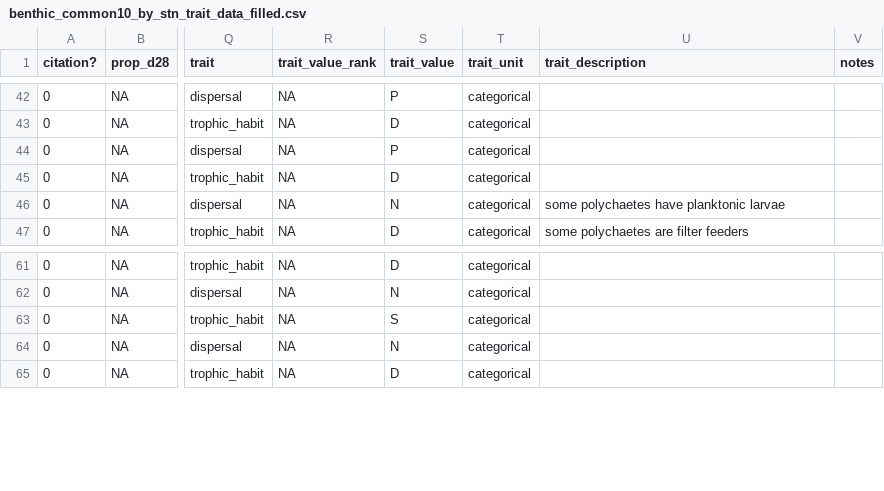
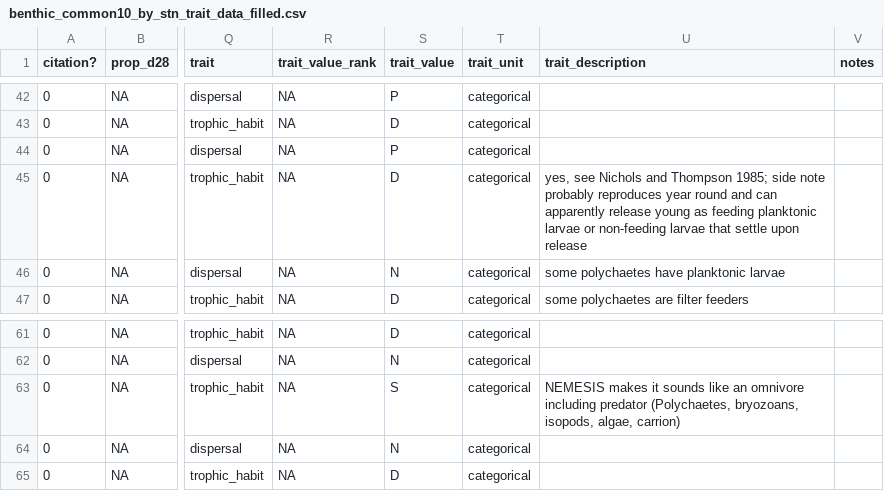
Before and after one commit to EMRR-DISE/drought_traits, a CSV file: benthic/data_output/benthic_common10_by_stn_trait_data_filled.csv, drawn as a sheet; only a part is shown, gaps mark what is left out; the diff covers the shown part only; the diff names each change by its address in the sheet, - before the commit and + after, or states it on an @@ line.

```diff
--- a/benthic/data_output/benthic_common10_by_stn_trait_data_filled.csv
+++ b/benthic/data_output/benthic_common10_by_stn_trait_data_filled.csv
-U45 (trait_description): (empty)
+U45 (trait_description): yes, see Nichols and Thompson 1985; side note probably reproduces year round and can apparently release young as feeding planktonic larvae or non-feeding larvae that settle upon release
-U63 (trait_description): (empty)
+U63 (trait_description): NEMESIS makes it sounds like an omnivore including predator (Polychaetes, bryozoans, isopods, algae, carrion)
```
Also changed, not shown: 10 edited cells elsewhere in this file, 2 other files.
